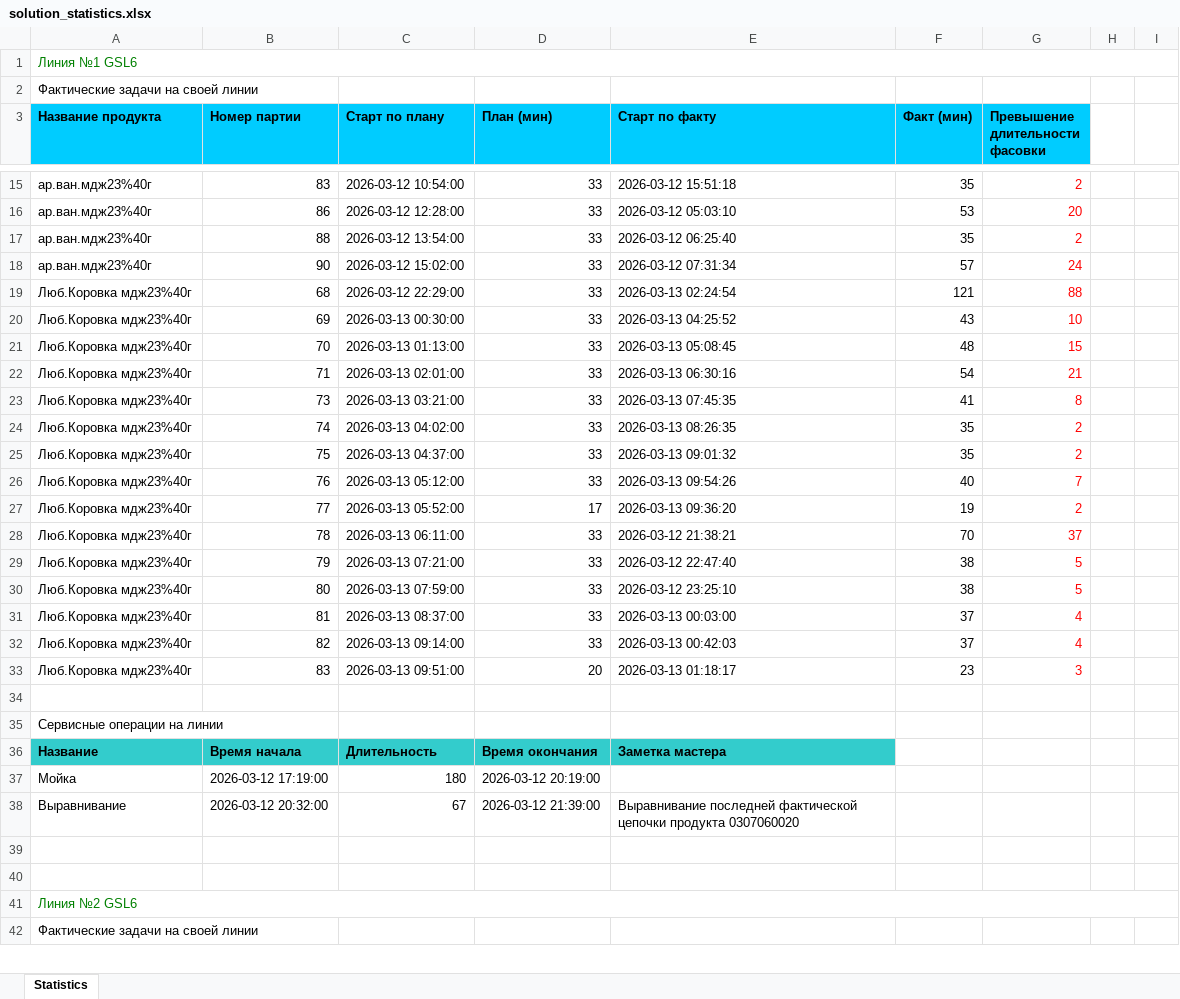
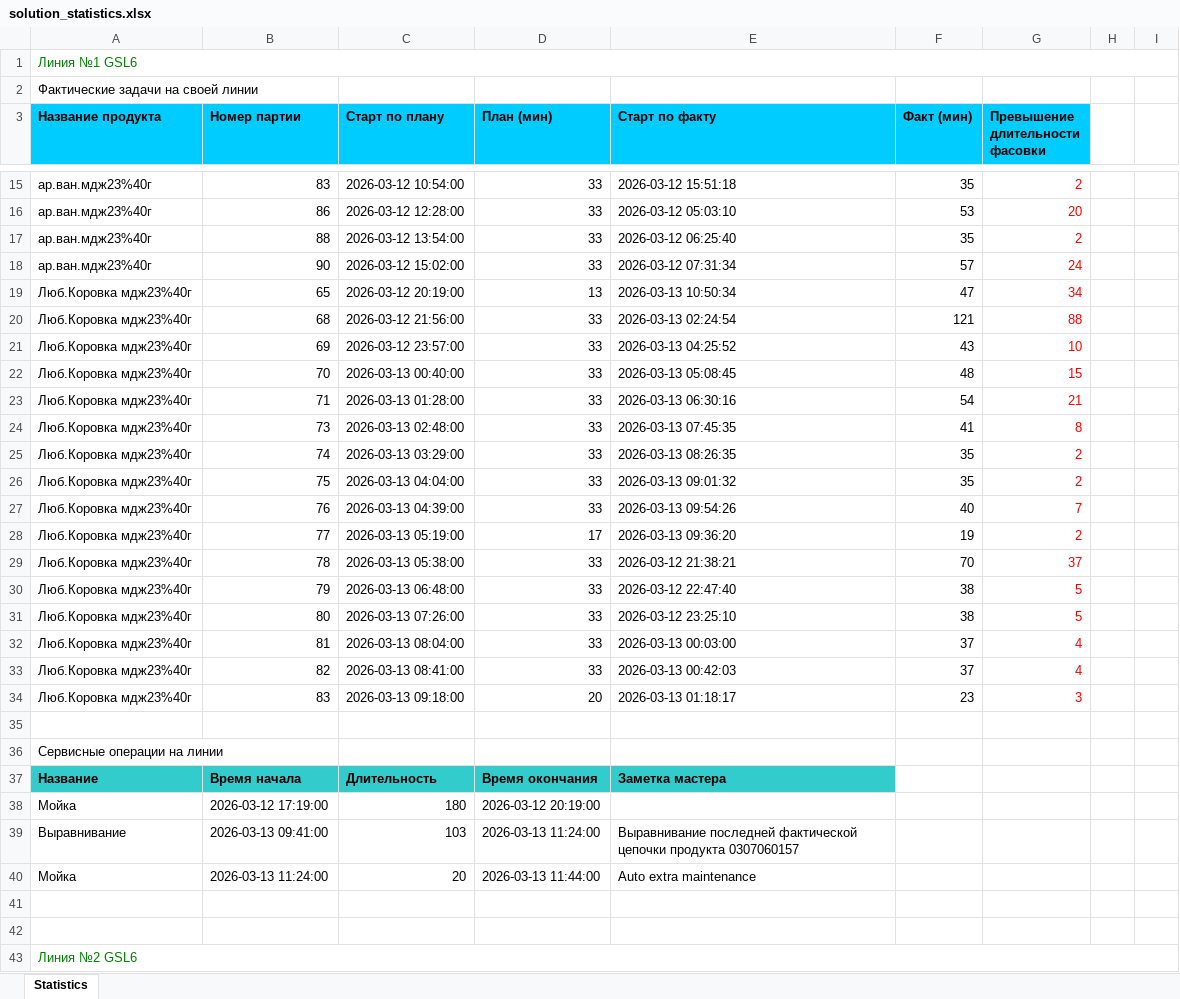
Before and after one commit to savushkin-dev/food-packaging-quarkus, an Excel workbook: src/main/resources/reports/solution_statistics.xlsx, sheet Statistics, drawn as a sheet; only a part is shown, gaps mark what is left out; the shorter side is filled out with more unchanged rows; values as stored, in another font and other column widths than the file's, no borders; addresses are those after the commit; the diff covers the shown part only; the diff names each change by its address in the sheet, - before the commit and + after, or states it on an @@ line.

Commit message:
refactor : PlanReport class

```diff
--- a/src/main/resources/reports/solution_statistics.xlsx (sheet Statistics)
+++ b/src/main/resources/reports/solution_statistics.xlsx (sheet Statistics)
+row 19: Люб.Коровка мдж23%40г | 65 | 2026-03-12 20:19:00 | 13 | 2026-03-13 10:50:34 | 47 | 34
-C20 (Старт по плану): 2026-03-12 22:29:00
+C20 (Старт по плану): 2026-03-12 21:56:00
-C21 (Старт по плану): 2026-03-13 00:30:00
+C21 (Старт по плану): 2026-03-12 23:57:00
-C22 (Старт по плану): 2026-03-13 01:13:00
+C22 (Старт по плану): 2026-03-13 00:40:00
-C23 (Старт по плану): 2026-03-13 02:01:00
+C23 (Старт по плану): 2026-03-13 01:28:00
-C24 (Старт по плану): 2026-03-13 03:21:00
+C24 (Старт по плану): 2026-03-13 02:48:00
-C25 (Старт по плану): 2026-03-13 04:02:00
+C25 (Старт по плану): 2026-03-13 03:29:00
-C26 (Старт по плану): 2026-03-13 04:37:00
+C26 (Старт по плану): 2026-03-13 04:04:00
-C27 (Старт по плану): 2026-03-13 05:12:00
+C27 (Старт по плану): 2026-03-13 04:39:00
-C28 (Старт по плану): 2026-03-13 05:52:00
+C28 (Старт по плану): 2026-03-13 05:19:00
-C29 (Старт по плану): 2026-03-13 06:11:00
+C29 (Старт по плану): 2026-03-13 05:38:00
-C30 (Старт по плану): 2026-03-13 07:21:00
+C30 (Старт по плану): 2026-03-13 06:48:00
-C31 (Старт по плану): 2026-03-13 07:59:00
+C31 (Старт по плану): 2026-03-13 07:26:00
-C32 (Старт по плану): 2026-03-13 08:37:00
+C32 (Старт по плану): 2026-03-13 08:04:00
-C33 (Старт по плану): 2026-03-13 09:14:00
+C33 (Старт по плану): 2026-03-13 08:41:00
-C34 (Старт по плану): 2026-03-13 09:51:00
+C34 (Старт по плану): 2026-03-13 09:18:00
-B39 (Номер партии): 2026-03-12 20:32:00
+B39 (Номер партии): 2026-03-13 09:41:00
-C39 (Старт по плану): 67
+C39 (Старт по плану): 103
-D39 (План (мин)): 2026-03-12 21:39:00
+D39 (План (мин)): 2026-03-13 11:24:00
-E39 (Старт по факту): …цепочки продукта 0307060020
+E39 (Старт по факту): …цепочки продукта 0307060157
+row 40: Мойка | 2026-03-13 11:24:00 | 20 | 2026-03-13 11:44:00 | Auto extra maintenance
```
Also changed, not shown: 6 added rows and 13 edited cells elsewhere in this sheet, 1 other file.
